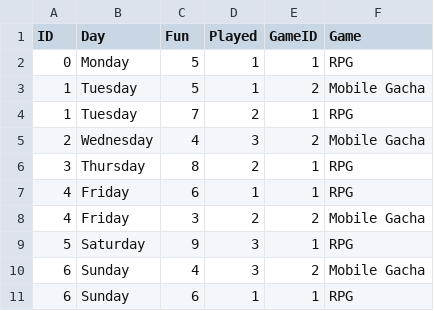
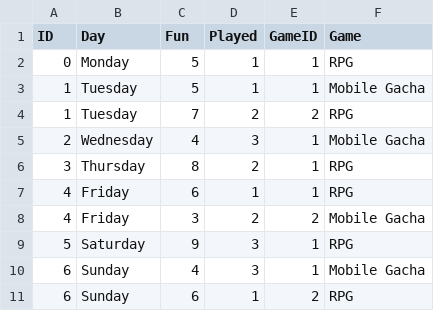
Before and after one commit to BMHTheGreat/P2CMPM35, a CSV file: game.csv, drawn as a sheet.

Commit message:
Add files via upload

```diff
--- a/game.csv
+++ b/game.csv
@@ -2,5 +2,5 @@ ID,Day,Fun,Played,GameID,Game
 0,Monday,5,1,1,RPG
-1,Tuesday,5,1,2,Mobile Gacha
-1,Tuesday,7,2,1,RPG
-2,Wednesday,4,3,2,Mobile Gacha
+1,Tuesday,5,1,1,Mobile Gacha
+1,Tuesday,7,2,2,RPG
+2,Wednesday,4,3,1,Mobile Gacha
 3,Thursday,8,2,1,RPG
@@ -9,3 +9,3 @@ ID,Day,Fun,Played,GameID,Game
 5,Saturday,9,3,1,RPG
-6,Sunday,4,3,2,Mobile Gacha
-6,Sunday,6,1,1,RPG
+6,Sunday,4,3,1,Mobile Gacha
+6,Sunday,6,1,2,RPG
```
